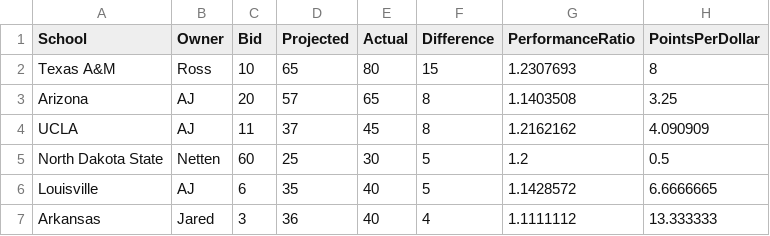
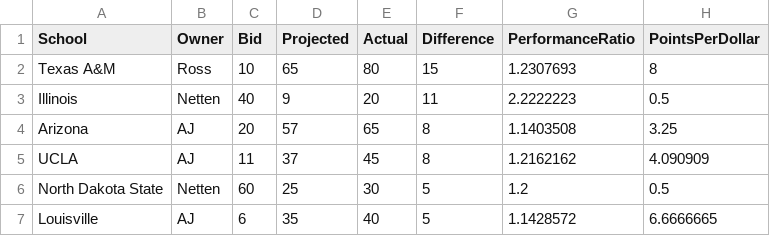
Before and after one commit to zo0o0ot/draft-scorer-nfl, a CSV file: leagify-result-stats/2025/2025LeagifySchoolStats.csv, drawn as a sheet; only a part is shown; the shorter side is filled out with more unchanged rows.

Commit message:
Pick 74: 🏈Pat Bryant🏈 from Illinois gives 20 points to 👉Netten👈 via Trade

```diff
--- a/leagify-result-stats/2025/2025LeagifySchoolStats.csv
+++ b/leagify-result-stats/2025/2025LeagifySchoolStats.csv
@@ -2,2 +2,3 @@ School,Owner,Bid,Projected,Actual,Difference,PerformanceRatio,PointsPerDollar
 Texas A&M,Ross,10,65,80,15,1.2307693,8
+Illinois,Netten,40,9,20,11,2.2222223,0.5
 Arizona,AJ,20,57,65,8,1.1403508,3.25
```
Also changed, not shown: leagify-result-stats/2025/2025DraftPointsBySchool.csv, leagify-result-stats/2025/2025Flops.csv, 3 other files.
